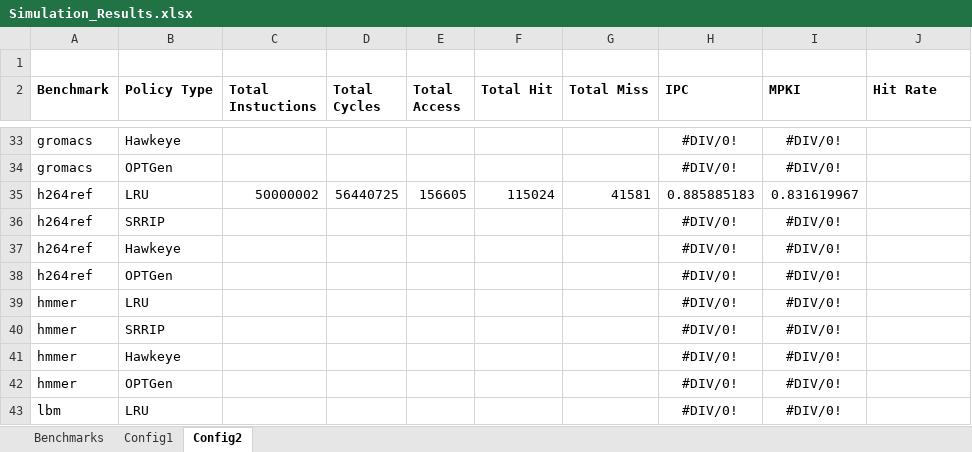
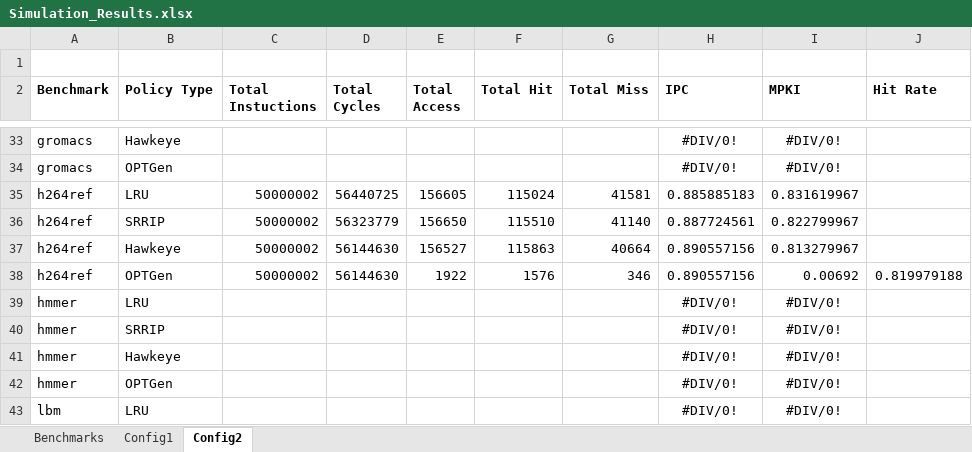
Before and after one commit to hyerania/Belady-Cache-Replacement, an Excel workbook: Reports/Simulation_Results.xlsx, sheet Config2, drawn as a sheet; only a part is shown, gaps mark what is left out; values as stored, in another font and other column widths than the file's, no borders; removed rows and columns are numbered as before the commit, all else as after; the diff names each change by its address in the sheet, - before the commit and + after, or states it on an @@ line.

Commit message:
Added Hawkeye to both configs in h264 benchmarks

```diff
--- a/Reports/Simulation_Results.xlsx (sheet Config2)
+++ b/Reports/Simulation_Results.xlsx (sheet Config2)
-row 36: h264ref | SRRIP |  |  |  |  |  | #DIV/0! | #DIV/0!
-row 37: h264ref | Hawkeye |  |  |  |  |  | #DIV/0! | #DIV/0!
-row 38: h264ref | OPTGen |  |  |  |  |  | #DIV/0! | #DIV/0!
+row 36: h264ref | SRRIP | 50000002 | 56323779 | 156650 | 115510 | 41140 | 0.887724561 | 0.822799967
+row 37: h264ref | Hawkeye | 50000002 | 56144630 | 156527 | 115863 | 40664 | 0.890557156 | 0.813279967
+row 38: h264ref | OPTGen | 50000002 | 56144630 | 1922 | 1576 | 346 | 0.890557156 | 0.00692 | 0.819979188
```
Also changed, not shown: sheet Config1.
